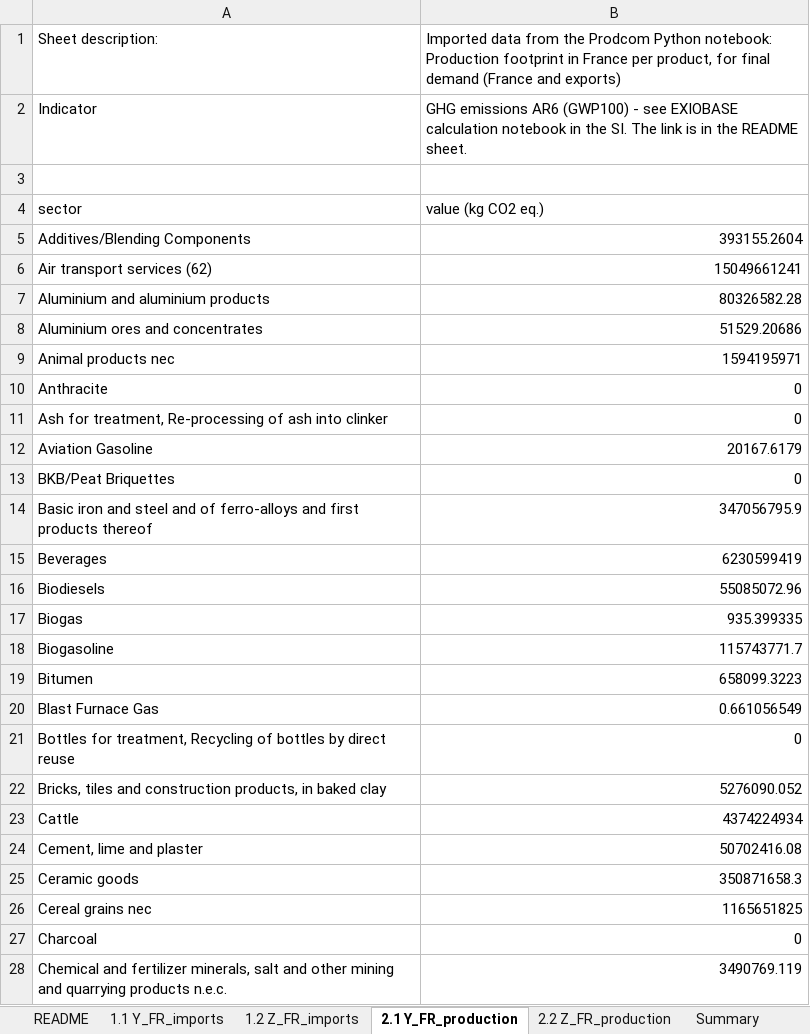
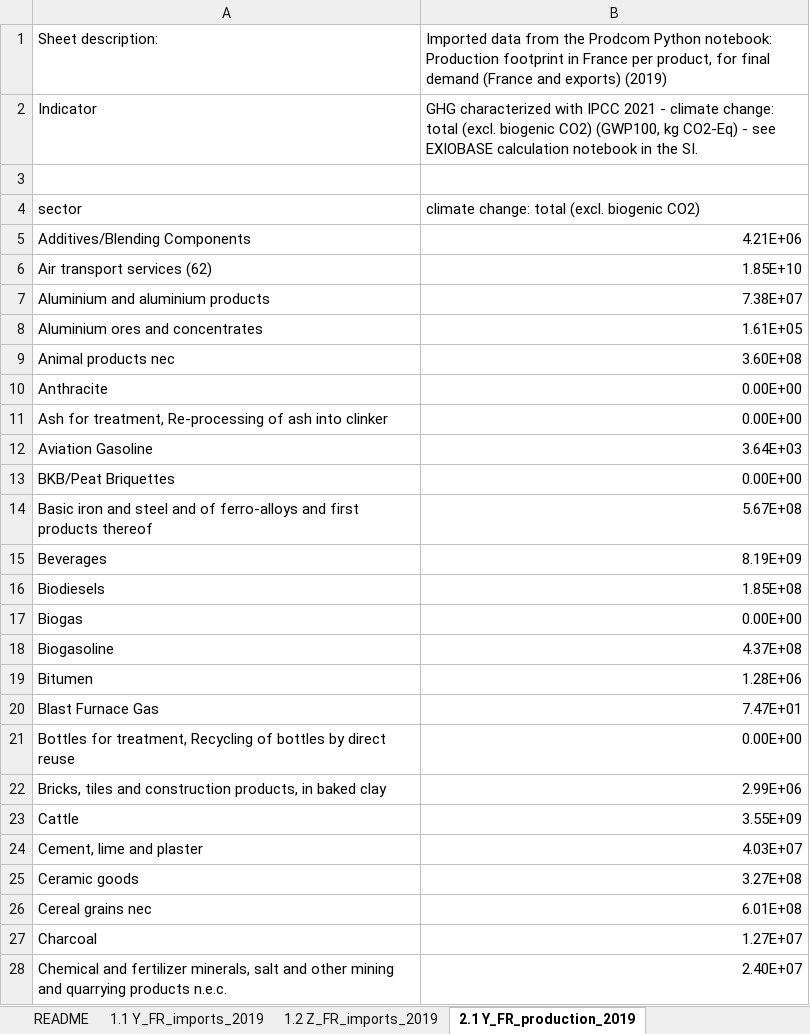
Before and after one commit to nicolnt/screen-lca-paper-supplementary-code, an Excel workbook: Article_data/Step 2 results from Exiobase data manipulations.xlsx, sheet 2.1 Y_FR_production_2019, drawn as a sheet; only a part is shown; values as stored, in another font and other column widths than the file's, no borders; table styles not drawn; the diff covers the shown part only; the diff names each change by its address in the sheet, - before the commit and + after, or states it on an @@ line.

```diff
--- a/Article_data/Step 2 results from Exiobase data manipulations.xlsx (sheet 2.1 Y_FR_production_2019)
+++ b/Article_data/Step 2 results from Exiobase data manipulations.xlsx (sheet 2.1 Y_FR_production_2019)
-sheet tab: 1.1 Y_FR_imports
+sheet tab: 1.1 Y_FR_imports_2019
-sheet tab: 1.2 Z_FR_imports
+sheet tab: 1.2 Z_FR_imports_2019
-sheet tab: 2.1 Y_FR_production
+sheet tab: 2.1 Y_FR_production_2019
-B1: …and exports)
+B1: …and exports) (2019)
-B2: GHG emissions AR6 (GWP100) - see EXIOBASE calculation notebook in the SI. The link is in the README sheet.
+B2: GHG characterized with IPCC 2021 - climate change: total (excl. biogenic CO2) (GWP100, kg CO2-Eq) - see EXIOBASE calculation notebook in the SI.
-B4: value (kg CO2 eq.)
+B4: climate change: total (excl. biogenic CO2)
-B5: 393155.2604
+B5: 4.21E+06
-B6: 15049661241
+B6: 1.85E+10
-B7: 80326582.28
+B7: 7.38E+07
-B8: 51529.20686
+B8: 1.61E+05
-B9: 1594195971
+B9: 3.60E+08
-B10:B11: 0
+B10:B11: 0.00E+00
-B12: 20167.6179
+B12: 3.64E+03
-B13: 0
+B13: 0.00E+00
-B14: 347056795.9
+B14: 5.67E+08
-B15: 6230599419
+B15: 8.19E+09
-B16: 55085072.96
+B16: 1.85E+08
-B17: 935.399335
+B17: 0.00E+00
-B18: 115743771.7
+B18: 4.37E+08
-B19: 658099.3223
+B19: 1.28E+06
-B20: 0.661056549
+B20: 7.47E+01
-B21: 0
+B21: 0.00E+00
-B22: 5276090.052
+B22: 2.99E+06
-B23: 4374224934
+B23: 3.55E+09
-B24: 50702416.08
+B24: 4.03E+07
-B25: 350871658.3
+B25: 3.27E+08
-B26: 1165651825
+B26: 6.01E+08
-B27: 0
+B27: 1.27E+07
-B28: 3490769.119
+B28: 2.40E+07
```
Also changed, not shown: 176 edited cells elsewhere in this sheet, sheet Summary_FR_2022, sheet 1.1 Y_FR_imports_2019, sheet 2.2 Z_FR_production_2019, sheet 1.2 Z_FR_imports_2019, sheet README, other sheet tabs, 4 other files.
